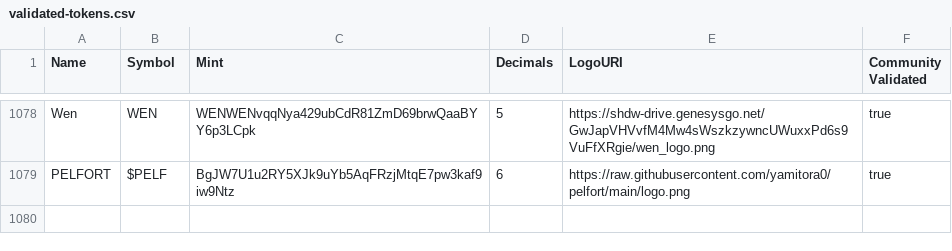
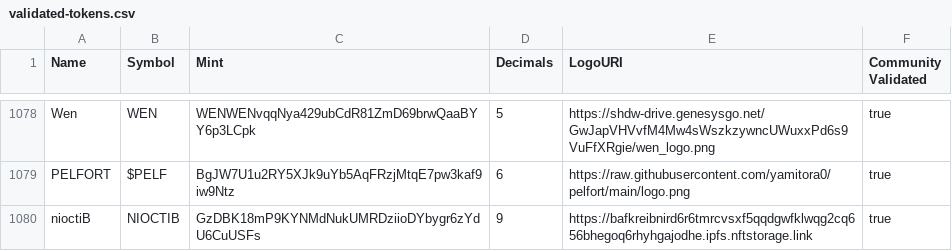
Before and after one commit to jup-ag/token-list, a CSV file: validated-tokens.csv, drawn as a sheet; only a part is shown, gaps mark what is left out; the diff names each change by its address in the sheet, - before the commit and + after, or states it on an @@ line.

Commit message:
nioctiB

```diff
--- a/validated-tokens.csv
+++ b/validated-tokens.csv
+row 1080: nioctiB | NIOCTIB | GzDBK18mP9KYNMdNukUMRDziioDYbygr6zYdU6CuUSFs | 9 | https://bafkreibnird6r6tmrcvsxf5qqdgwfklwqg2cq656bhegoq6rhyhgajodhe.ipfs.nftstorage.link | true
```
